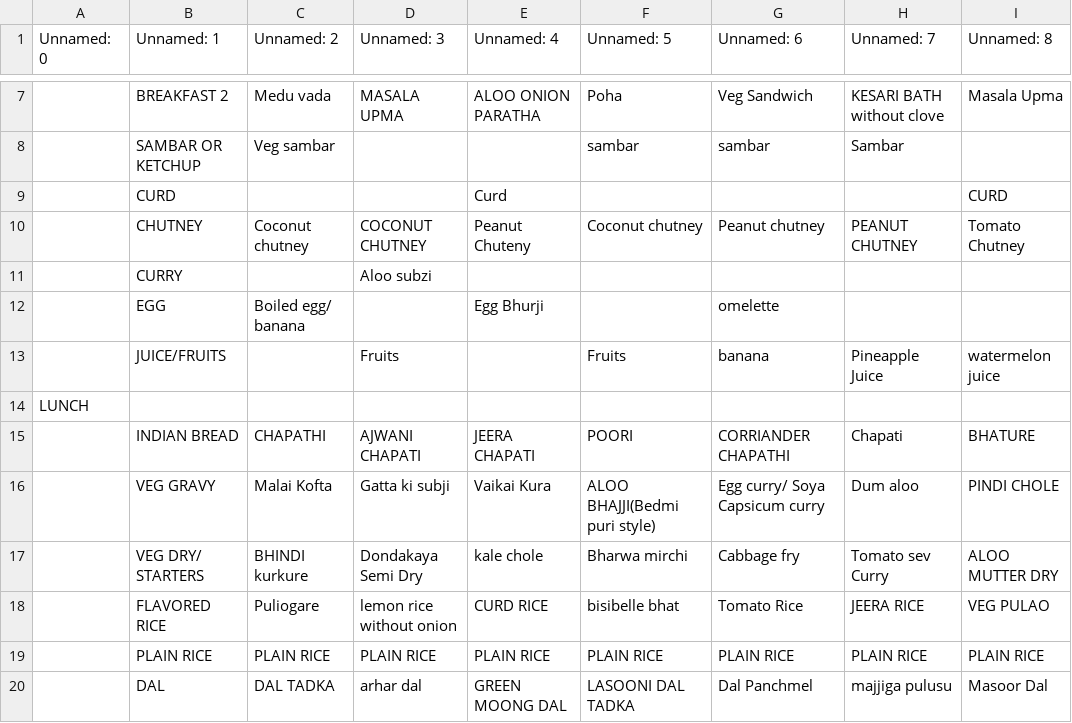
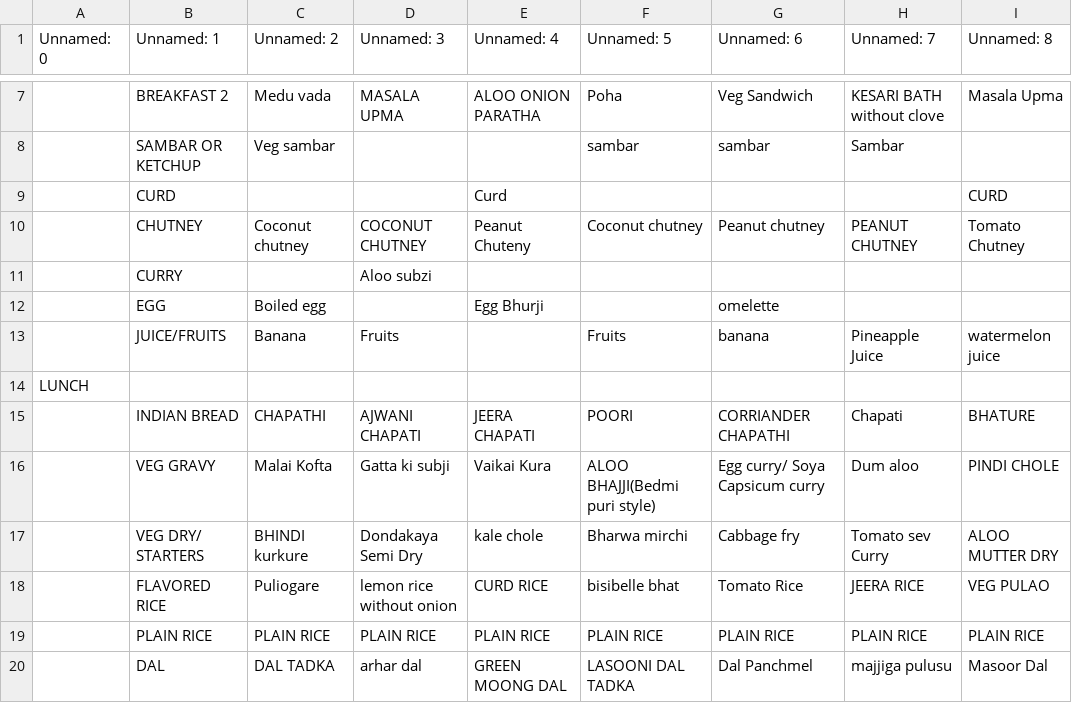
Before and after one commit to kphanipavan/IIITB_Menu, a CSV file: menu.csv, drawn as a sheet; only a part is shown, gaps mark what is left out; the diff names each change by its address in the sheet, - before the commit and + after, or states it on an @@ line.

Commit message:
update menu file

```diff
--- a/menu.csv
+++ b/menu.csv
-C12 (Unnamed: 2): Boiled egg/ banana
+C12 (Unnamed: 2): Boiled egg
-C13 (Unnamed: 2): (empty)
+C13 (Unnamed: 2): Banana
```
Also changed, not shown: 2 other files.
